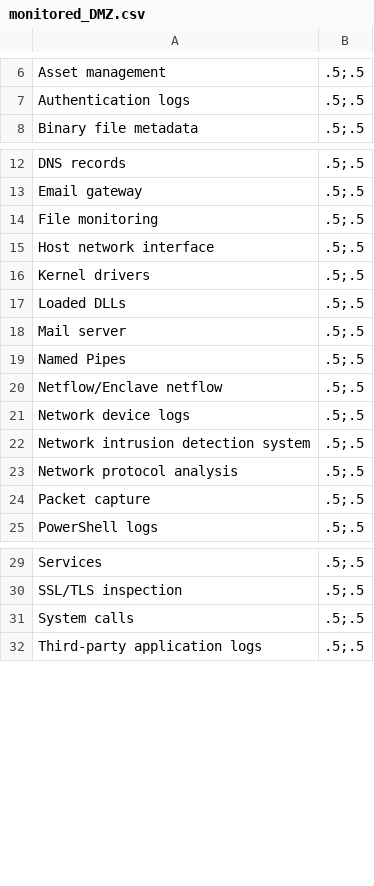
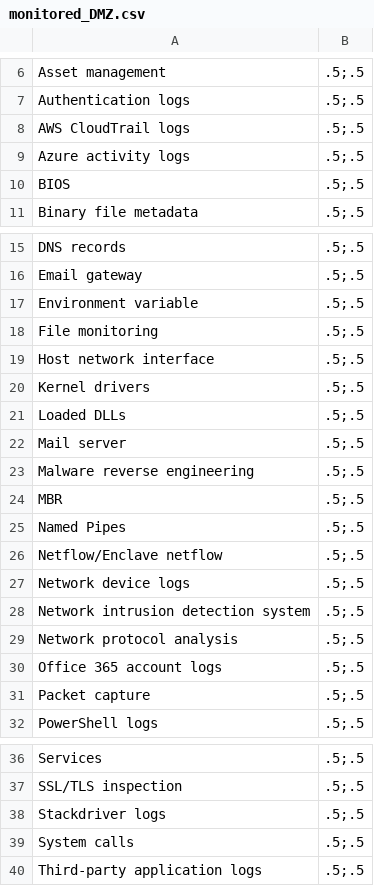
Before and after one commit to Templar88/RedPill, a CSV file: Data/monitored_DMZ.csv, drawn as a sheet; only a part is shown, gaps mark what is left out; the diff names each change by its address in the sheet, - before the commit and + after, or states it on an @@ line.

```diff
--- a/Data/monitored_DMZ.csv
+++ b/Data/monitored_DMZ.csv
+row 8: AWS CloudTrail logs | .5;.5
+row 9: Azure activity logs | .5;.5
+row 10: BIOS | .5;.5
+row 17: Environment variable | .5;.5
+row 23: Malware reverse engineering | .5;.5
+row 24: MBR | .5;.5
+row 30: Office 365 account logs | .5;.5
+row 38: Stackdriver logs | .5;.5
```
Also changed, not shown: Data/mitigation_source.csv, Data/mitigations_DMZ.csv, 16 other files.
